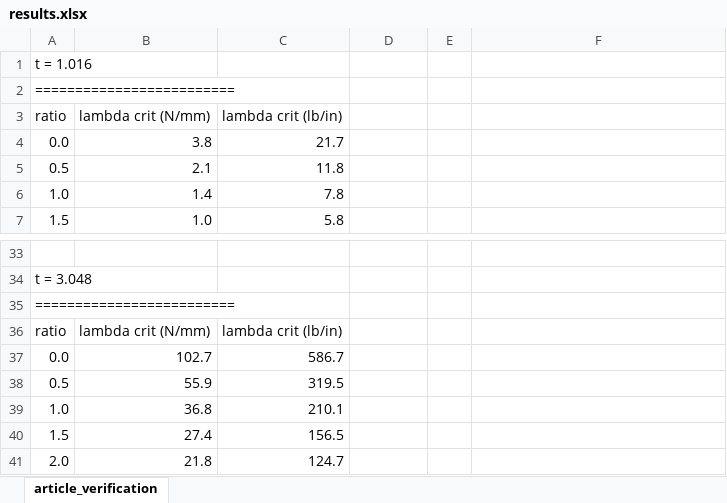
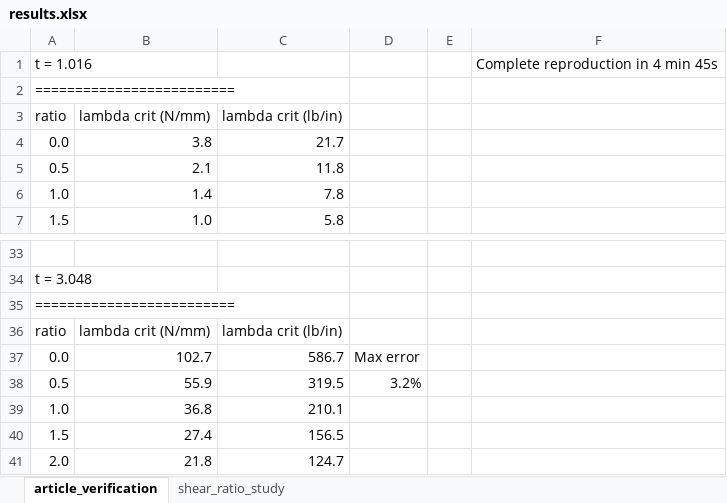
Before and after one commit to rafaelpsilva07/rafaelmscdissertation, an Excel workbook: multiaxial_plate_optimization/results.xlsx, sheet article_verification, drawn as a sheet; only a part is shown, gaps mark what is left out; values as stored, in another font and other column widths than the file's, no borders; charts and pictures not drawn; the diff names each change by its address in the sheet, - before the commit and + after, or states it on an @@ line.

```diff
--- a/multiaxial_plate_optimization/results.xlsx (sheet article_verification)
+++ b/multiaxial_plate_optimization/results.xlsx (sheet article_verification)
+sheet tab: shear_ratio_study
-F1: (empty)
+F1: Complete reproduction in 4 min 45s
-D37: (empty)
+D37: Max error
-D38: (empty)
+D38: 3.2%
```
Also changed, not shown: charts or pictures, 1 other file.
